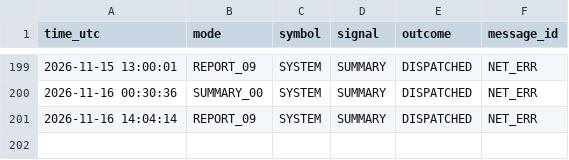
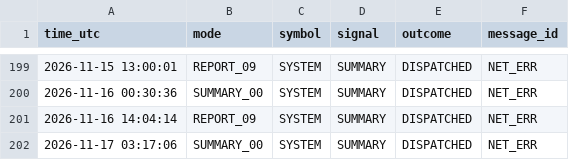
Before and after one commit to davletov555-glitch/orion-sentinel, a CSV file: data/journal.csv, drawn as a sheet; only a part is shown, gaps mark what is left out.

```diff
--- a/data/journal.csv
+++ b/data/journal.csv
@@ -201 +201,2 @@ time_utc,mode,symbol,signal,outcome,message_id
 2026-11-16 14:04:14,REPORT_09,SYSTEM,SUMMARY,DISPATCHED,NET_ERR
+2026-11-17 03:17:06,SUMMARY_00,SYSTEM,SUMMARY,DISPATCHED,NET_ERR
```
